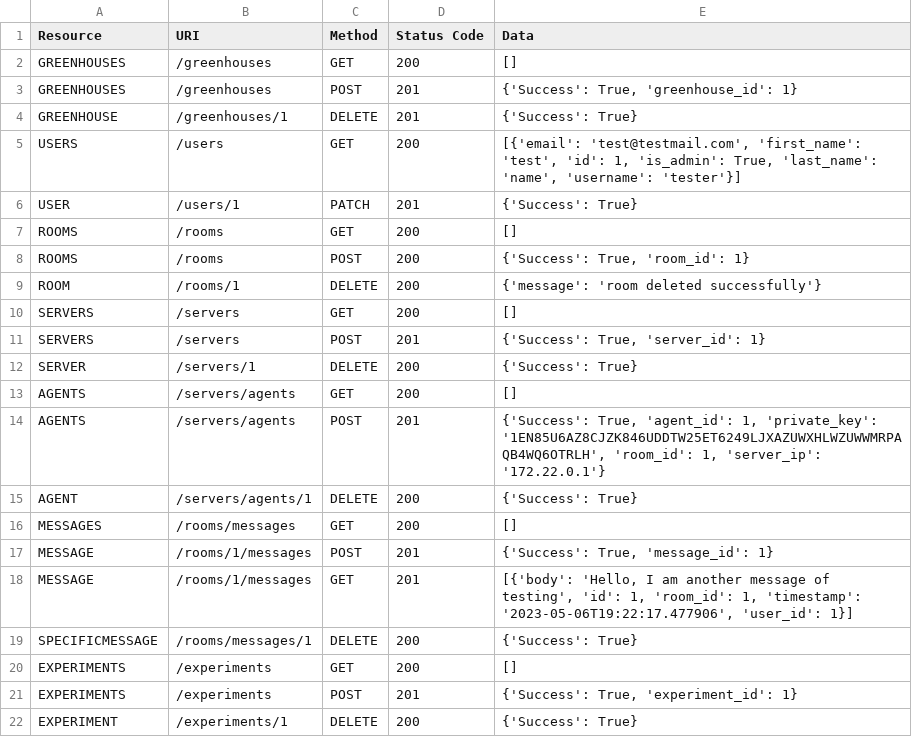
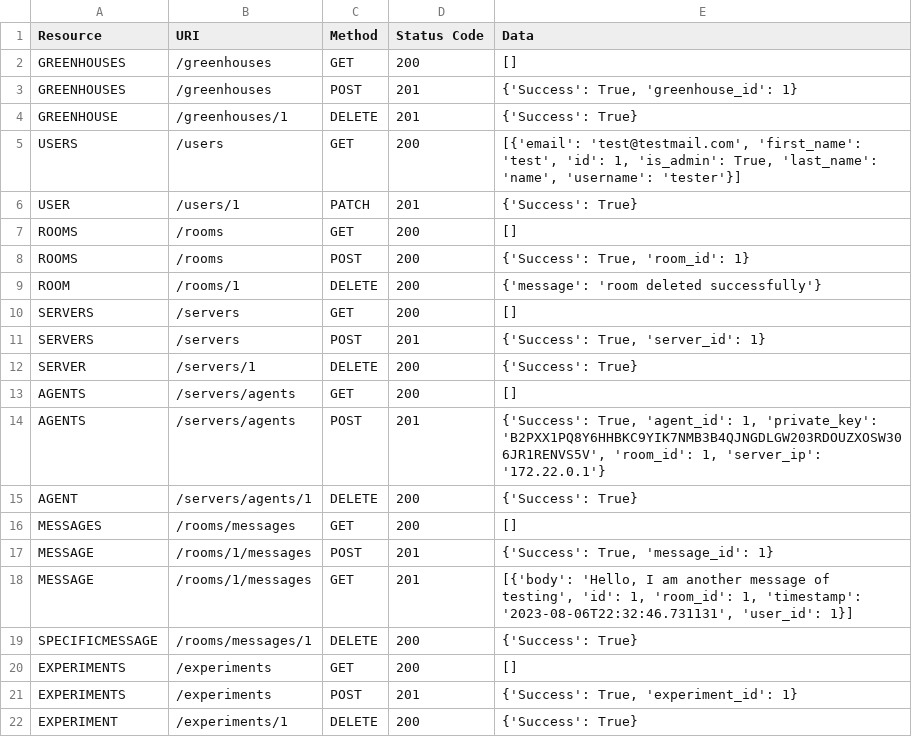
Before and after one commit to gramcracker40/GreenWatch, a CSV file: testing/test_results.csv, drawn as a sheet.

```diff
--- a/testing/test_results.csv
+++ b/testing/test_results.csv
@@ -13,3 +13,3 @@ SERVER,/servers/1,DELETE,200,{'Success': True}
 AGENTS,/servers/agents,GET,200,[]
-AGENTS,/servers/agents,POST,201,"{'Success': True, 'agent_id': 1, 'private_key': '1EN85U6AZ8CJZK846UDDTW25ET6249LJXAZUWXHLWZUWWMRPAQB4WQ6OTRLH', 'room_id': 1, 'server_ip': '172.22.0.1'}"
+AGENTS,/servers/agents,POST,201,"{'Success': True, 'agent_id': 1, 'private_key': 'B2PXX1PQ8Y6HHBKC9YIK7NMB3B4QJNGDLGW203RDOUZXOSW306JR1RENVS5V', 'room_id': 1, 'server_ip': '172.22.0.1'}"
 AGENT,/servers/agents/1,DELETE,200,{'Success': True}
@@ -17,3 +17,3 @@ MESSAGES,/rooms/messages,GET,200,[]
 MESSAGE,/rooms/1/messages,POST,201,"{'Success': True, 'message_id': 1}"
-MESSAGE,/rooms/1/messages,GET,201,"[{'body': 'Hello, I am another message of testing', 'id': 1, 'room_id': 1, 'timestamp': '2023-05-06T19:22:17.477906', 'user_id': 1}]"
+MESSAGE,/rooms/1/messages,GET,201,"[{'body': 'Hello, I am another message of testing', 'id': 1, 'room_id': 1, 'timestamp': '2023-08-06T22:32:46.731131', 'user_id': 1}]"
 SPECIFICMESSAGE,/rooms/messages/1,DELETE,200,{'Success': True}
```
Also changed, not shown: 2 other files.
